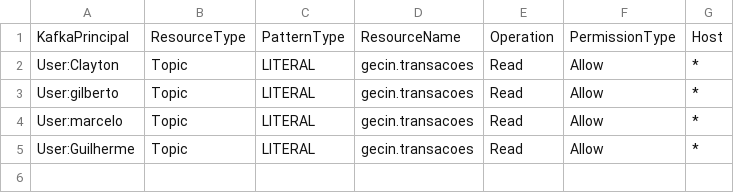
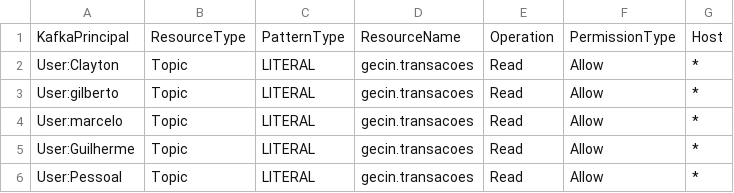
Before and after one commit to ggrcha/kafka-acl, a CSV file: kafka-acls.csv, drawn as a sheet.

Commit message:
update

```diff
--- a/kafka-acls.csv
+++ b/kafka-acls.csv
@@ -5 +5,2 @@ User:marcelo,Topic,LITERAL,gecin.transacoes,Read,Allow,*
 User:Guilherme,Topic,LITERAL,gecin.transacoes,Read,Allow,*
+User:Pessoal,Topic,LITERAL,gecin.transacoes,Read,Allow,*
```
